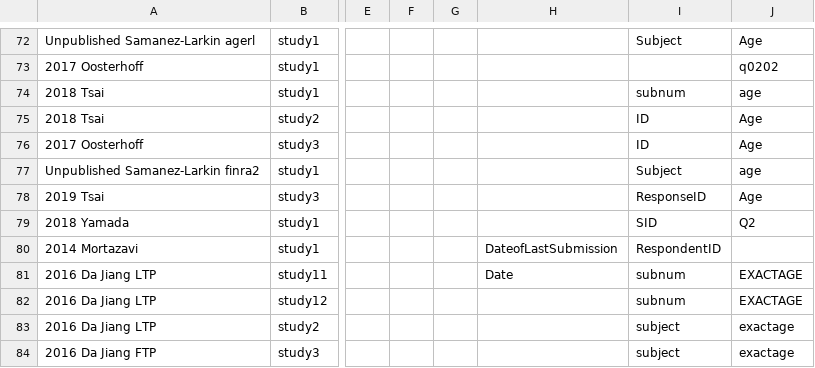
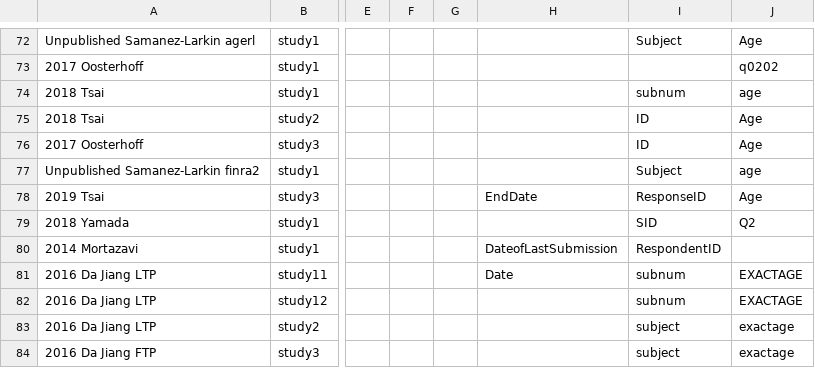
Before and after one commit to mlko53/IA-Meta, a CSV file: preprocess/config/var_name_dict.csv, drawn as a sheet; only a part is shown, gaps mark what is left out; the diff names each change by its address in the sheet, - before the commit and + after, or states it on an @@ line.

Commit message:
Added date of data collection for "Tsai 2019"

```diff
--- a/preprocess/config/var_name_dict.csv
+++ b/preprocess/config/var_name_dict.csv
-H78: (empty)
+H78: EndDate
```
